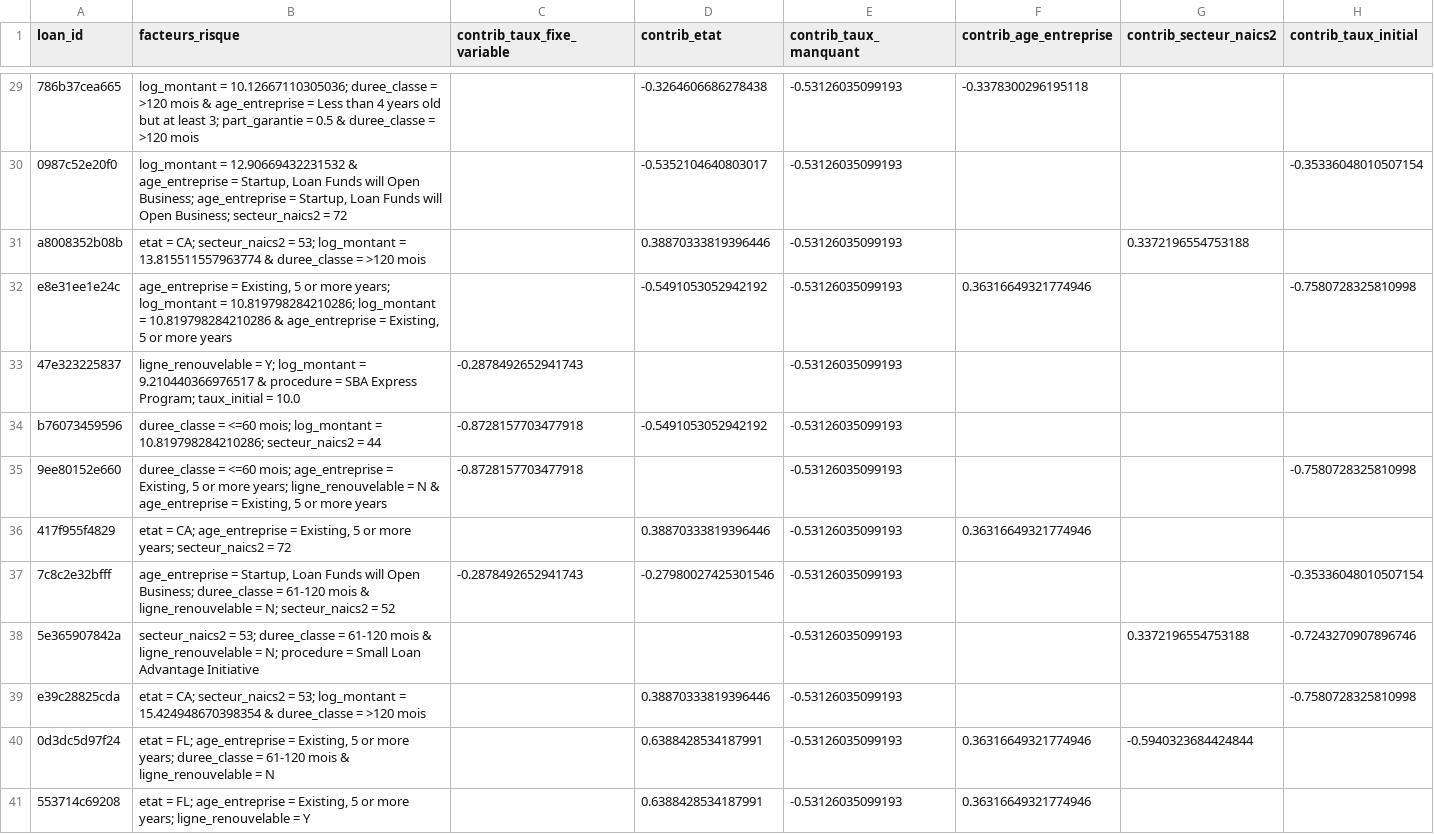
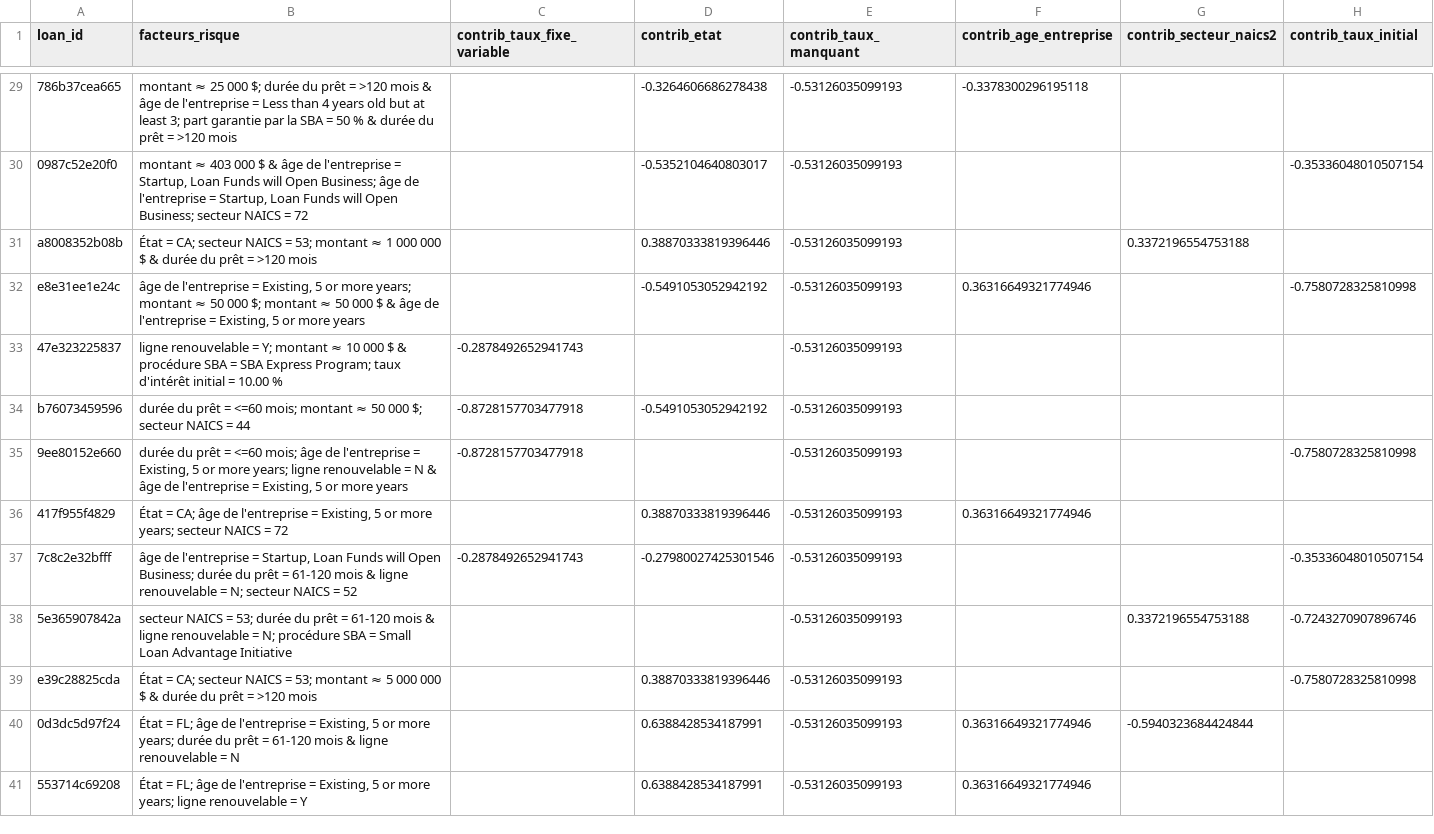
Before and after one commit to Andj04/D-cision-financi-re, a CSV file: data/processed/explications_projets.csv, drawn as a sheet; only a part is shown, gaps mark what is left out; the diff covers the shown part only; the diff names each change by its address in the sheet, - before the commit and + after, or states it on an @@ line.

```diff
--- a/data/processed/explications_projets.csv
+++ b/data/processed/explications_projets.csv
-B29 (facteurs_risque): log_montant = 10.12667110305036; duree_classe = >120 mois & age_entreprise = Less than 4 years old but at least 3; part_garantie = 0.5 & duree_classe = >120…
+B29 (facteurs_risque): montant ≈ 25 000 $; durée du prêt = >120 mois & âge de l'entreprise = Less than 4 years old but at least 3; part garantie par la SBA = 50 % & durée du prêt = >120…
-B30 (facteurs_risque): log_montant = 12.90669432231532 & age_entreprise = Startup, Loan Funds will Open Business; age_entreprise = Startup, Loan Funds will Open Business; secteur_naics2 = 72
+B30 (facteurs_risque): montant ≈ 403 000 $ & âge de l'entreprise = Startup, Loan Funds will Open Business; âge de l'entreprise = Startup, Loan Funds will Open Business; secteur NAICS = 72
-B31 (facteurs_risque): etat = CA; secteur_naics2 = 53; log_montant = 13.815511557963774 & duree_classe = >120…
+B31 (facteurs_risque): État = CA; secteur NAICS = 53; montant ≈ 1 000 000 $ & durée du prêt = >120…
-B32 (facteurs_risque): age_entreprise = Existing, 5 or more years; log_montant = 10.819798284210286; log_montant = 10.819798284210286 & age_entreprise = Existing,…
+B32 (facteurs_risque): âge de l'entreprise = Existing, 5 or more years; montant ≈ 50 000 $; montant ≈ 50 000 $ & âge de l'entreprise = Existing,…
-B33 (facteurs_risque): ligne_renouvelable = Y; log_montant = 9.210440366976517 & procedure = SBA Express Program; taux_initial = 10.0
+B33 (facteurs_risque): ligne renouvelable = Y; montant ≈ 10 000 $ & procédure SBA = SBA Express Program; taux d'intérêt initial = 10.00 %
-B34 (facteurs_risque): duree_classe = <=60 mois; log_montant = 10.819798284210286; secteur_naics2 = 44
+B34 (facteurs_risque): durée du prêt = <=60 mois; montant ≈ 50 000 $; secteur NAICS = 44
-B35 (facteurs_risque): duree_classe = <=60 mois; age_entreprise = Existing, 5 or more years; ligne_renouvelable = N & age_entreprise = Existing,…
+B35 (facteurs_risque): durée du prêt = <=60 mois; âge de l'entreprise = Existing, 5 or more years; ligne renouvelable = N & âge de l'entreprise = Existing,…
-B36 (facteurs_risque): etat = CA; age_entreprise = Existing, 5 or more years; secteur_naics2 = 72
+B36 (facteurs_risque): État = CA; âge de l'entreprise = Existing, 5 or more years; secteur NAICS = 72
-B37 (facteurs_risque): age_entreprise = Startup, Loan Funds will Open Business; duree_classe = 61-120 mois & ligne_renouvelable = N; secteur_naics2 = 52
+B37 (facteurs_risque): âge de l'entreprise = Startup, Loan Funds will Open Business; durée du prêt = 61-120 mois & ligne renouvelable = N; secteur NAICS = 52
-B38 (facteurs_risque): secteur_naics2 = 53; duree_classe = 61-120 mois & ligne_renouvelable = N; procedure = Small…
+B38 (facteurs_risque): secteur NAICS = 53; durée du prêt = 61-120 mois & ligne renouvelable = N; procédure SBA = Small…
-B39 (facteurs_risque): etat = CA; secteur_naics2 = 53; log_montant = 15.424948670398354 & duree_classe = >120…
+B39 (facteurs_risque): État = CA; secteur NAICS = 53; montant ≈ 5 000 000 $ & durée du prêt = >120…
-B40 (facteurs_risque): etat = FL; age_entreprise = Existing, 5 or more years; duree_classe = 61-120 mois & ligne_renouvelable = N
+B40 (facteurs_risque): État = FL; âge de l'entreprise = Existing, 5 or more years; durée du prêt = 61-120 mois & ligne renouvelable = N
-B41 (facteurs_risque): etat = FL; age_entreprise = Existing, 5 or more years; ligne_renouvelable = Y
+B41 (facteurs_risque): État = FL; âge de l'entreprise = Existing, 5 or more years; ligne renouvelable = Y
```
Also changed, not shown: 27 edited cells elsewhere in this file, data/processed/mcda_resultats.csv, data/processed/simulation_detail.csv, 24 other files.
